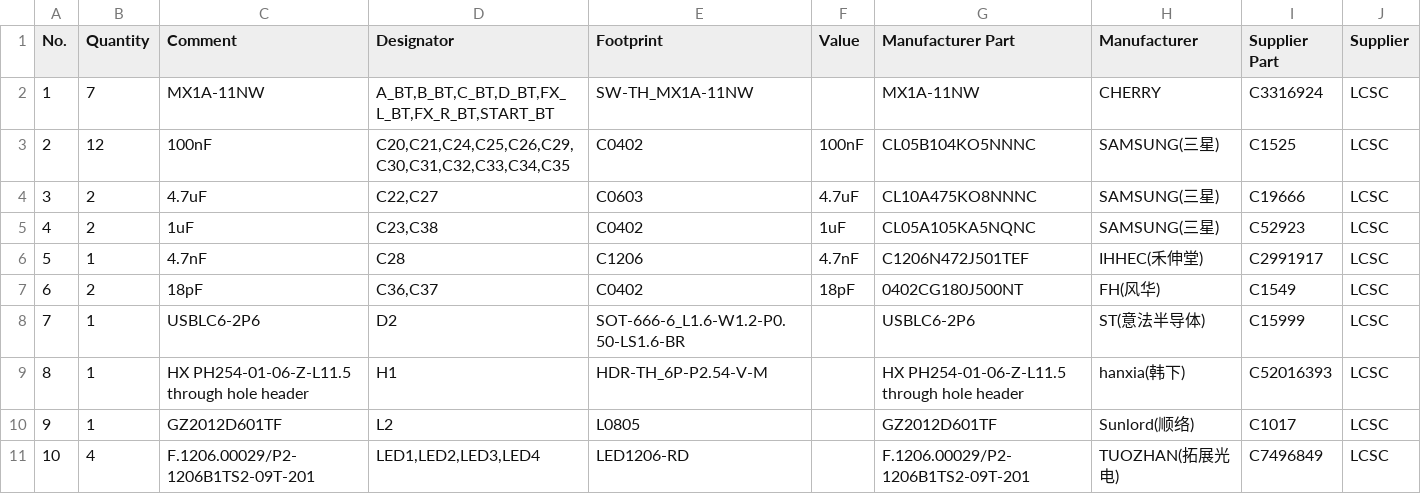
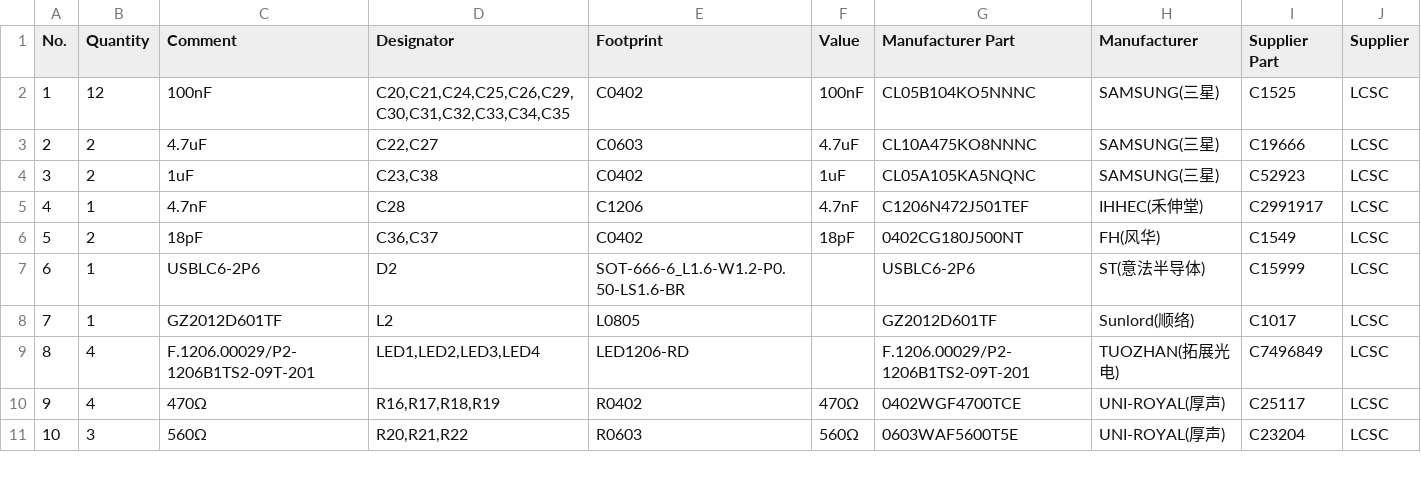
Before and after one commit to conk3r353/YA-SDVX-Con, a CSV file: manufacturing/pcb/BOM_YASDVXCon.csv, drawn as a sheet; only a part is shown; the shorter side is filled out with more unchanged rows; removed rows and columns are numbered as before the commit, all else as after; the diff names each change by its address in the sheet, - before the commit and + after, or states it on an @@ line.

Commit message:
added manufacturing docs

```diff
--- a/manufacturing/pcb/BOM_YASDVXCon.csv
+++ b/manufacturing/pcb/BOM_YASDVXCon.csv
-row 2: 1 | 7 | MX1A-11NW | A_BT,B_BT,C_BT,D_BT,FX_L_BT,FX_R_BT,START_BT | SW-TH_MX1A-11NW |  | MX1A-11NW | CHERRY | C3316924 | LCSC
@@ column A (No.) renumbered from row 2 down @@
-row 9: 8 | 1 | HX PH254-01-06-Z-L11.5 through hole header | H1 | HDR-TH_6P-P2.54-V-M |  | HX PH254-01-06-Z-L11.5 through hole header | hanxia(韩下) | C52016393 | LCSC
```
Also changed, not shown: 2 other files.
